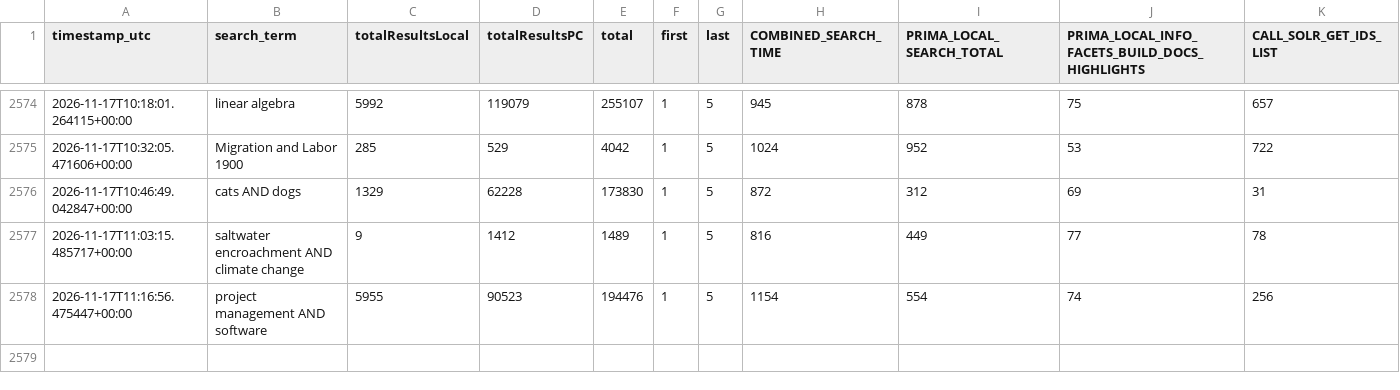
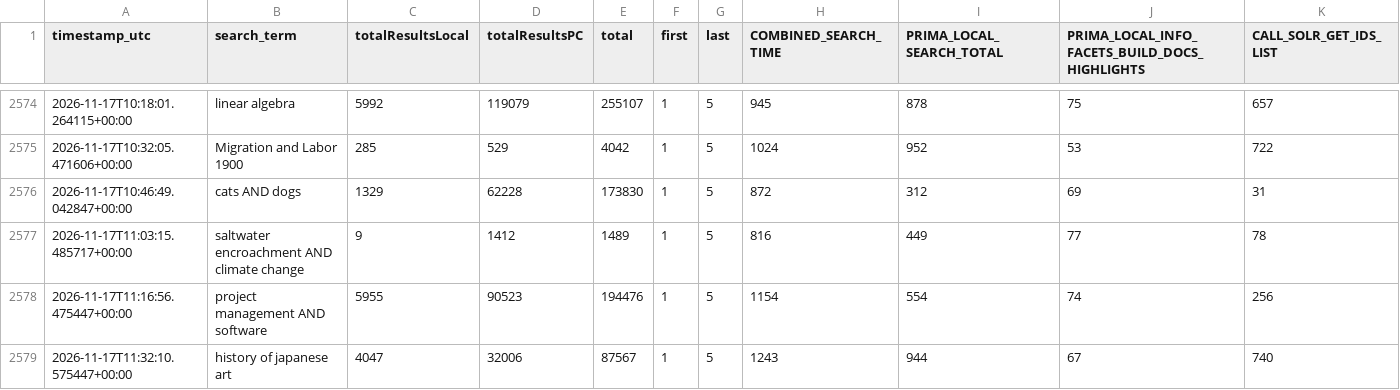
Before and after one commit to bradley-benjamin26/primo-performance-tracker, a CSV file: data/performance_log.csv, drawn as a sheet; only a part is shown, gaps mark what is left out; rows hold the shown columns only; the diff names each change by its address in the sheet, - before the commit and + after, or states it on an @@ line.

```diff
--- a/data/performance_log.csv
+++ b/data/performance_log.csv
+row 2579: 2026-11-17T11:32:10.575447+00:00 | history of japanese art | 4047 | 32006 | 87567 | 1 | 5 | 1243 | 944 | 67 | 740
```
Also changed, not shown: 1 other file.
